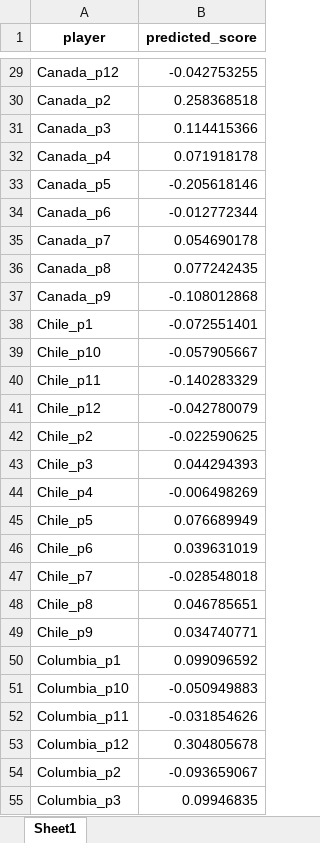
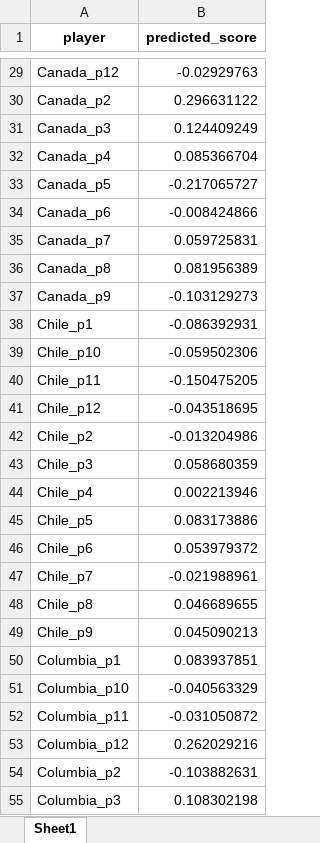
Before and after one commit to kpercyro/module-1-sports-analytics, an Excel workbook: player_scores.xlsx, sheet Sheet1, drawn as a sheet; only a part is shown, gaps mark what is left out; values as stored, in another font and other column widths than the file's, no borders; the diff covers the shown part only; the diff names each change by its address in the sheet, - before the commit and + after, or states it on an @@ line.

```diff
--- a/player_scores.xlsx (sheet Sheet1)
+++ b/player_scores.xlsx (sheet Sheet1)
-B29 (predicted_score): -0.042753255
+B29 (predicted_score): -0.02929763
-B30 (predicted_score): 0.258368518
+B30 (predicted_score): 0.296631122
-B31 (predicted_score): 0.114415366
+B31 (predicted_score): 0.124409249
-B32 (predicted_score): 0.071918178
+B32 (predicted_score): 0.085366704
-B33 (predicted_score): -0.205618146
+B33 (predicted_score): -0.217065727
-B34 (predicted_score): -0.012772344
+B34 (predicted_score): -0.008424866
-B35 (predicted_score): 0.054690178
+B35 (predicted_score): 0.059725831
-B36 (predicted_score): 0.077242435
+B36 (predicted_score): 0.081956389
-B37 (predicted_score): -0.108012868
+B37 (predicted_score): -0.103129273
-B38 (predicted_score): -0.072551401
+B38 (predicted_score): -0.086392931
-B39 (predicted_score): -0.057905667
+B39 (predicted_score): -0.059502306
-B40 (predicted_score): -0.140283329
+B40 (predicted_score): -0.150475205
-B41 (predicted_score): -0.042780079
+B41 (predicted_score): -0.043518695
-B42 (predicted_score): -0.022590625
+B42 (predicted_score): -0.013204986
-B43 (predicted_score): 0.044294393
+B43 (predicted_score): 0.058680359
-B44 (predicted_score): -0.006498269
+B44 (predicted_score): 0.002213946
-B45 (predicted_score): 0.076689949
+B45 (predicted_score): 0.083173886
-B46 (predicted_score): 0.039631019
+B46 (predicted_score): 0.053979372
-B47 (predicted_score): -0.028548018
+B47 (predicted_score): -0.021988961
-B48 (predicted_score): 0.046785651
+B48 (predicted_score): 0.046689655
-B49 (predicted_score): 0.034740771
+B49 (predicted_score): 0.045090213
-B50 (predicted_score): 0.099096592
+B50 (predicted_score): 0.083937851
-B51 (predicted_score): -0.050949883
+B51 (predicted_score): -0.040563329
-B52 (predicted_score): -0.031854626
+B52 (predicted_score): -0.031050872
-B53 (predicted_score): 0.304805678
+B53 (predicted_score): 0.262029216
-B54 (predicted_score): -0.093659067
+B54 (predicted_score): -0.103882631
-B55 (predicted_score): 0.09946835
+B55 (predicted_score): 0.108302198
```
Also changed, not shown: 117 edited cells elsewhere in this sheet, 1 other file.
